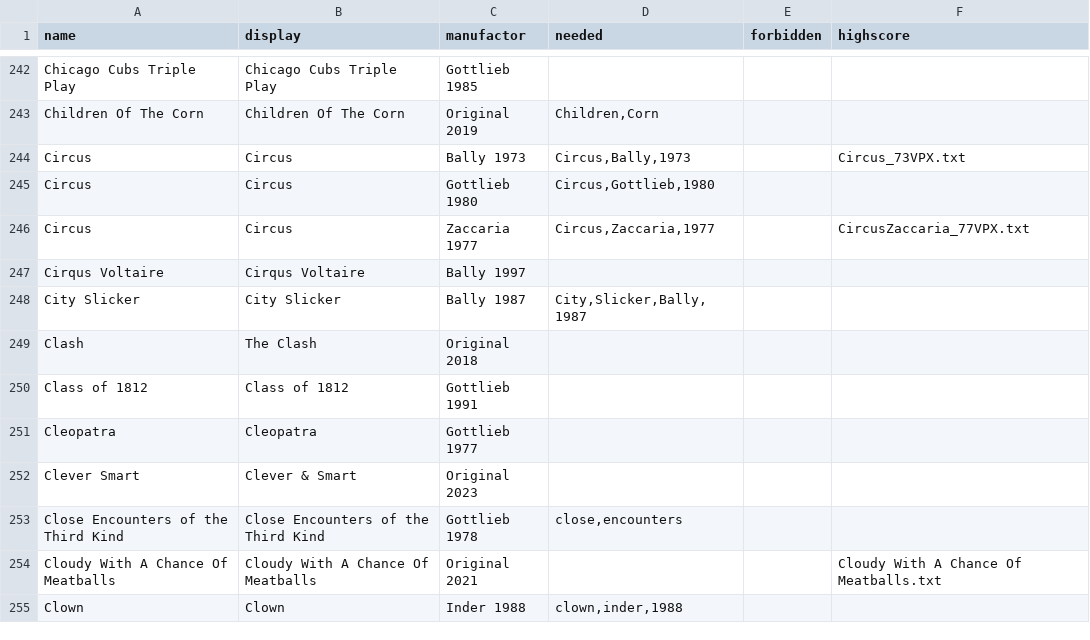
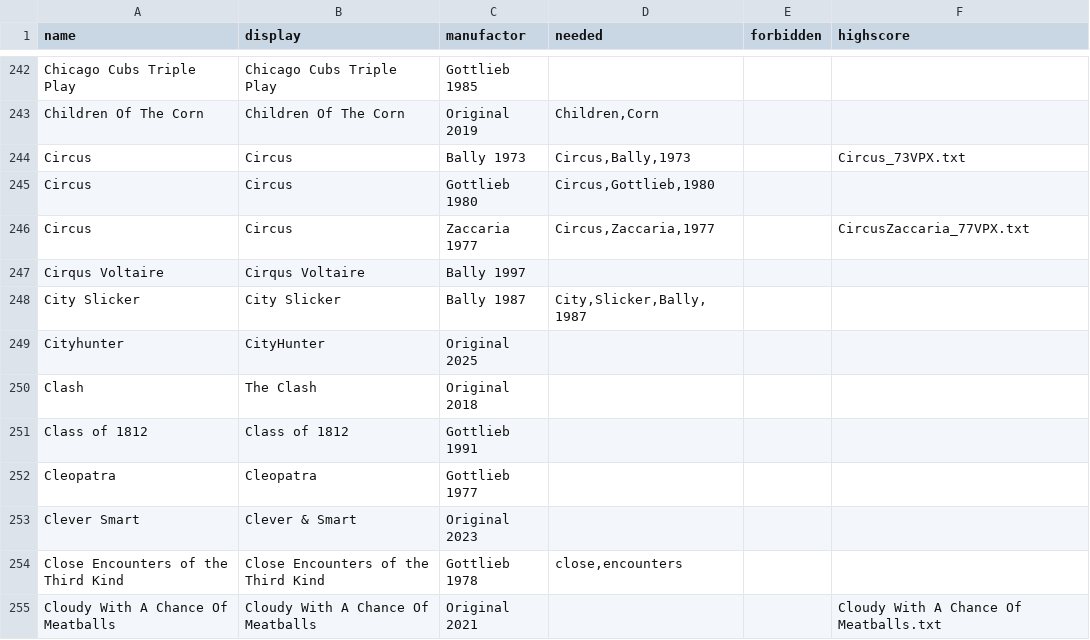
Before and after one commit to BA5T1/tablearray, a CSV file: tablearray.csv, drawn as a sheet; only a part is shown, gaps mark what is left out; the shorter side is filled out with more unchanged rows; the diff names each change by its address in the sheet, - before the commit and + after, or states it on an @@ line.

Commit message:
Update tablearray.csv

```diff
--- a/tablearray.csv
+++ b/tablearray.csv
+row 249: Cityhunter | CityHunter | Original 2025
```
